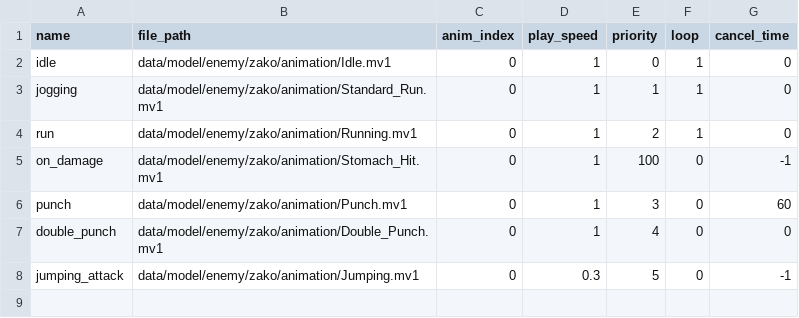
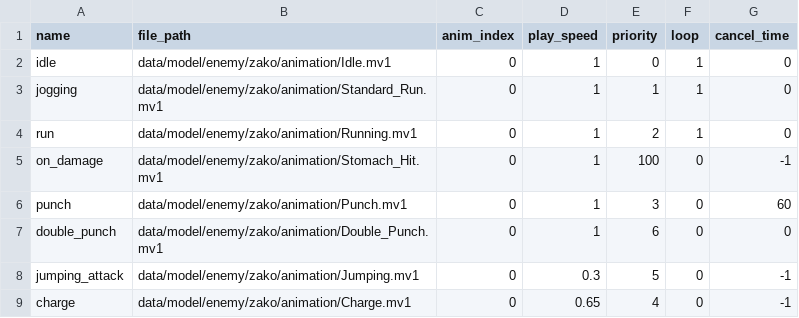
Before and after one commit to YT-tapio/3DAction, a CSV file: data/csv/animation/enemy/enemy_animation.csv, drawn as a sheet.

```diff
--- a/data/csv/animation/enemy/enemy_animation.csv
+++ b/data/csv/animation/enemy/enemy_animation.csv
@@ -6,3 +6,4 @@ on_damage,data/model/enemy/zako/animation/Stomach_Hit.mv1,0,1,100,0,-1
 punch,data/model/enemy/zako/animation/Punch.mv1,0,1,3,0,60
-double_punch,data/model/enemy/zako/animation/Double_Punch.mv1,0,1,4,0,0
+double_punch,data/model/enemy/zako/animation/Double_Punch.mv1,0,1,6,0,0
 jumping_attack,data/model/enemy/zako/animation/Jumping.mv1,0,0.3,5,0,-1
+charge,data/model/enemy/zako/animation/Charge.mv1,0,0.65,4,0,-1
```
Also changed, not shown: 23 other files.
